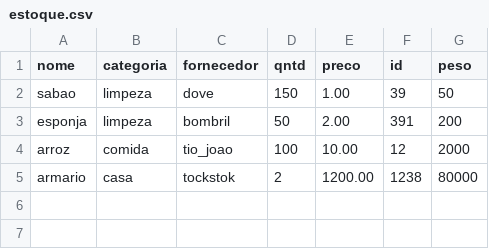
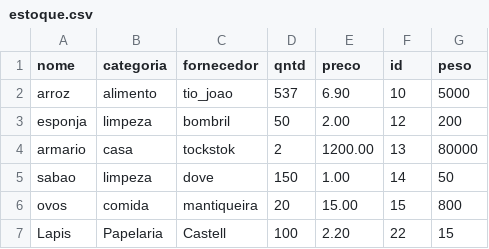
Before and after one commit to k1sta/Projeto-Final-Prog-2, a CSV file: estoque.csv, drawn as a sheet.

```diff
--- a/estoque.csv
+++ b/estoque.csv
@@ -1,5 +1,7 @@
 nome,categoria,fornecedor,qntd,preco,id,peso
-sabao,limpeza,dove,150,1.00,39,50
-esponja,limpeza,bombril,50,2.00,391,200
-arroz,comida,tio_joao,100,10.00,12,2000
-armario,casa,tockstok,2,1200.00,1238,80000
+arroz,alimento,tio_joao,537,6.90,10,5000
+esponja,limpeza,bombril,50,2.00,12,200
+armario,casa,tockstok,2,1200.00,13,80000
+sabao,limpeza,dove,150,1.00,14,50
+ovos,comida,mantiqueira,20,15.00,15,800
+Lapis,Papelaria,Castell,100,2.20,22,15
```
Also changed, not shown: 3 other files.
